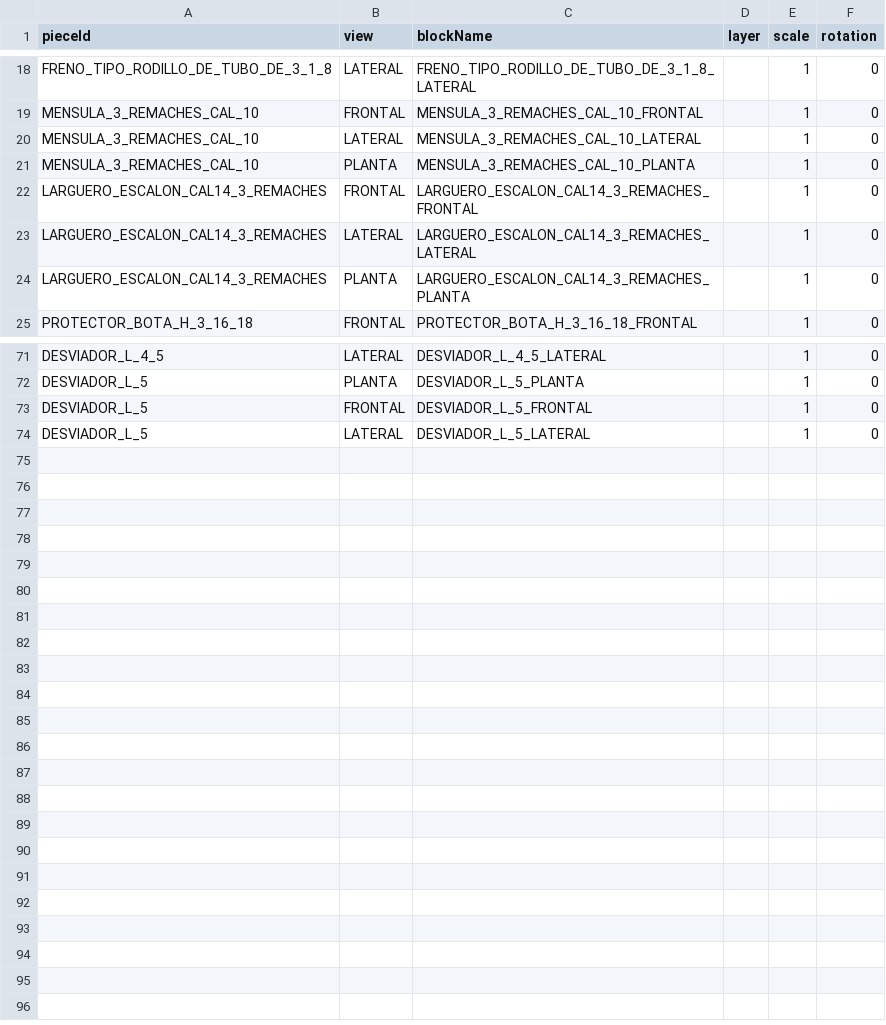
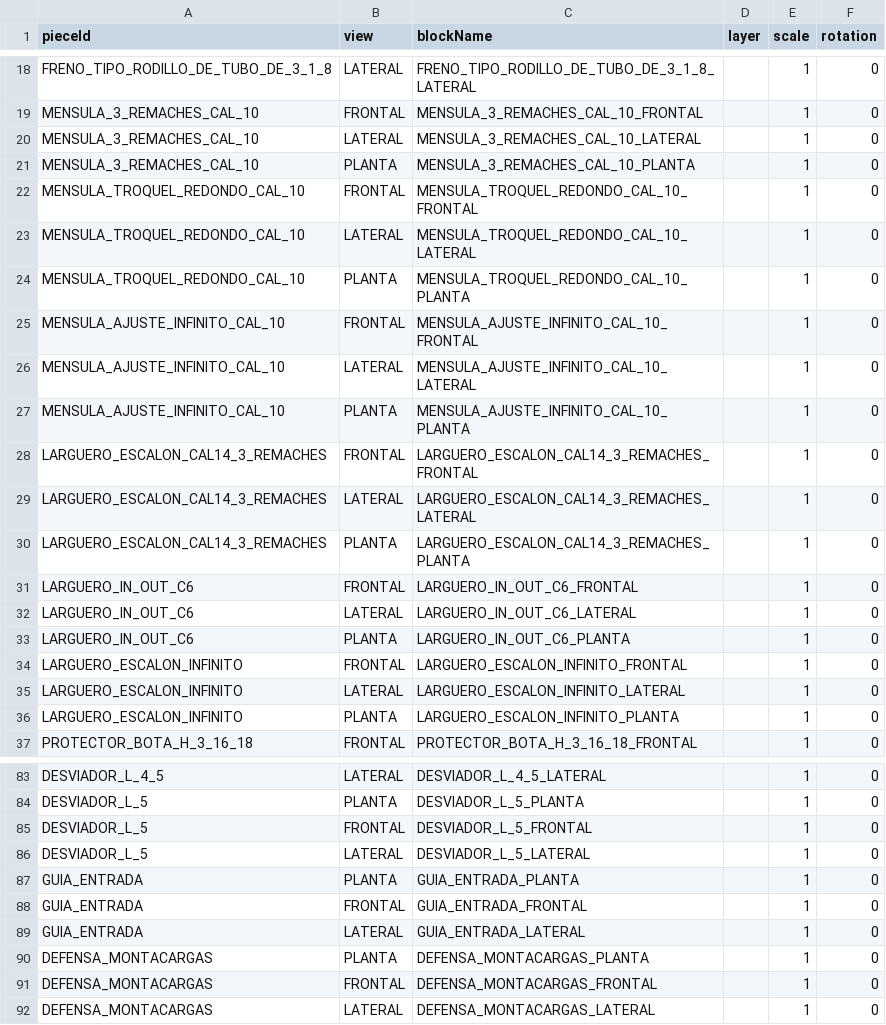
Before and after one commit to marioap-afk/Calculadora_de_racks, a CSV file: assets/catalogs/blocks.csv, drawn as a sheet; only a part is shown, gaps mark what is left out; the diff names each change by its address in the sheet, - before the commit and + after, or states it on an @@ line.

```diff
--- a/assets/catalogs/blocks.csv
+++ b/assets/catalogs/blocks.csv
+row 22: MENSULA_TROQUEL_REDONDO_CAL_10 | FRONTAL | MENSULA_TROQUEL_REDONDO_CAL_10_FRONTAL |  | 1 | 0
+row 23: MENSULA_TROQUEL_REDONDO_CAL_10 | LATERAL | MENSULA_TROQUEL_REDONDO_CAL_10_LATERAL |  | 1 | 0
+row 24: MENSULA_TROQUEL_REDONDO_CAL_10 | PLANTA | MENSULA_TROQUEL_REDONDO_CAL_10_PLANTA |  | 1 | 0
+row 25: MENSULA_AJUSTE_INFINITO_CAL_10 | FRONTAL | MENSULA_AJUSTE_INFINITO_CAL_10_FRONTAL |  | 1 | 0
+row 26: MENSULA_AJUSTE_INFINITO_CAL_10 | LATERAL | MENSULA_AJUSTE_INFINITO_CAL_10_LATERAL |  | 1 | 0
+row 27: MENSULA_AJUSTE_INFINITO_CAL_10 | PLANTA | MENSULA_AJUSTE_INFINITO_CAL_10_PLANTA |  | 1 | 0
+row 31: LARGUERO_IN_OUT_C6 | FRONTAL | LARGUERO_IN_OUT_C6_FRONTAL |  | 1 | 0
+row 32: LARGUERO_IN_OUT_C6 | LATERAL | LARGUERO_IN_OUT_C6_LATERAL |  | 1 | 0
+row 33: LARGUERO_IN_OUT_C6 | PLANTA | LARGUERO_IN_OUT_C6_PLANTA |  | 1 | 0
+row 34: LARGUERO_ESCALON_INFINITO | FRONTAL | LARGUERO_ESCALON_INFINITO_FRONTAL |  | 1 | 0
+row 35: LARGUERO_ESCALON_INFINITO | LATERAL | LARGUERO_ESCALON_INFINITO_LATERAL |  | 1 | 0
+row 36: LARGUERO_ESCALON_INFINITO | PLANTA | LARGUERO_ESCALON_INFINITO_PLANTA |  | 1 | 0
+row 87: GUIA_ENTRADA | PLANTA | GUIA_ENTRADA_PLANTA |  | 1 | 0
+row 88: GUIA_ENTRADA | FRONTAL | GUIA_ENTRADA_FRONTAL |  | 1 | 0
+row 89: GUIA_ENTRADA | LATERAL | GUIA_ENTRADA_LATERAL |  | 1 | 0
+row 90: DEFENSA_MONTACARGAS | PLANTA | DEFENSA_MONTACARGAS_PLANTA |  | 1 | 0
+row 91: DEFENSA_MONTACARGAS | FRONTAL | DEFENSA_MONTACARGAS_FRONTAL |  | 1 | 0
+row 92: DEFENSA_MONTACARGAS | LATERAL | DEFENSA_MONTACARGAS_LATERAL |  | 1 | 0
```
Also changed, not shown: assets/catalogs/connection-layout.csv, assets/catalogs/connection-points.csv, 3 other files.
